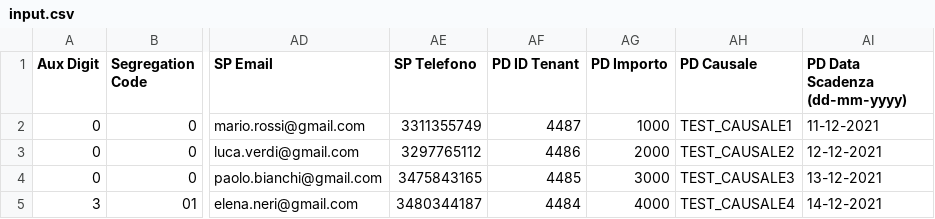
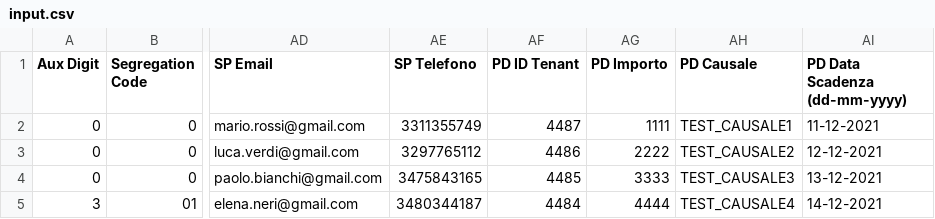
Before and after one commit to pagopa/pagopa-toolkit-os-codebase, a CSV file: script/example/input.csv, drawn as a sheet; only a part is shown, gaps mark what is left out; the diff names each change by its address in the sheet, - before the commit and + after, or states it on an @@ line.

Commit message:
fix importo format (now in cents)

```diff
--- a/script/example/input.csv
+++ b/script/example/input.csv
-AG2 (PD Importo): 1000
+AG2 (PD Importo): 1111
-AG3 (PD Importo): 2000
+AG3 (PD Importo): 2222
-AG4 (PD Importo): 3000
+AG4 (PD Importo): 3333
-AG5 (PD Importo): 4000
+AG5 (PD Importo): 4444
```
Also changed, not shown: 2 other files.
